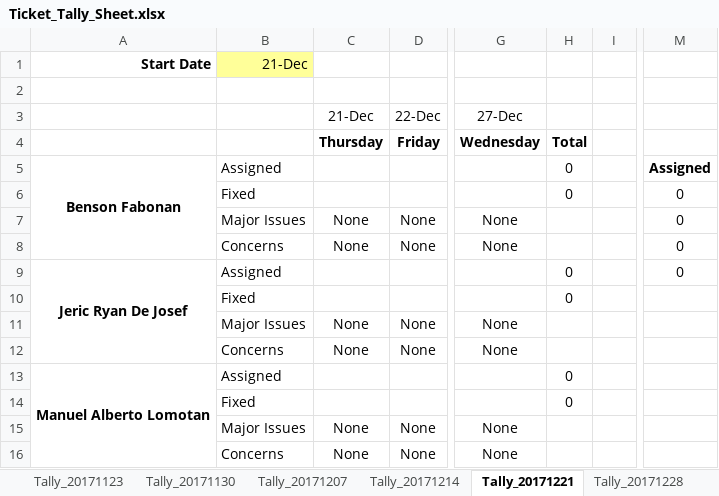
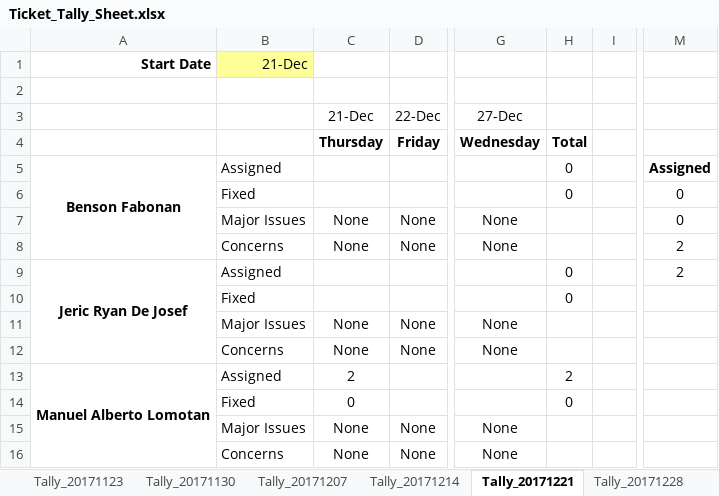
Before and after one commit to bfabonan/SSIS-Shared, an Excel workbook: Ticket_Tally_Sheet.xlsx, sheet Tally_20171221, drawn as a sheet; only a part is shown, gaps mark what is left out; values as stored, in another font and other column widths than the file's, no borders; the diff names each change by its address in the sheet, - before the commit and + after, or states it on an @@ line.

```diff
--- a/Ticket_Tally_Sheet.xlsx (sheet Tally_20171221)
+++ b/Ticket_Tally_Sheet.xlsx (sheet Tally_20171221)
-M8:M9: 0
+M8:M9: 2
-C13 (21-Dec): (empty)
+C13 (21-Dec): 2
-H13: 0
+H13: 2
-C14 (21-Dec): (empty)
+C14 (21-Dec): 0
```
Also changed, not shown: sheet Tally_20171214.
